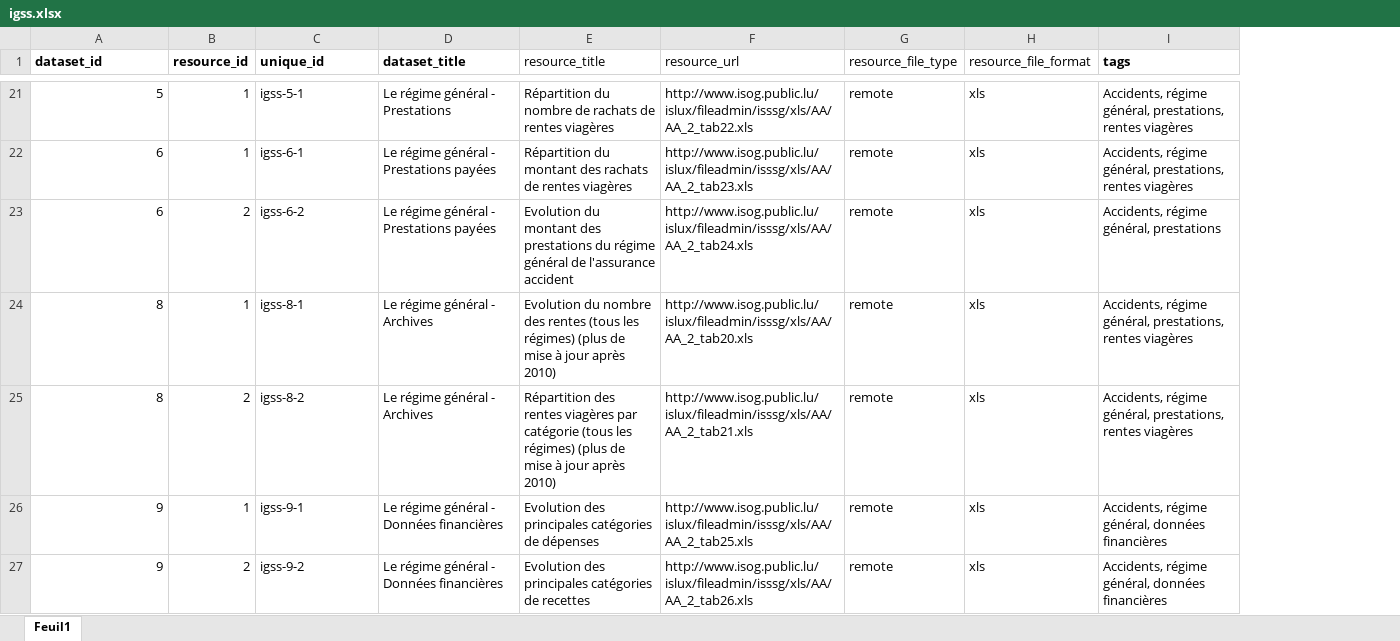
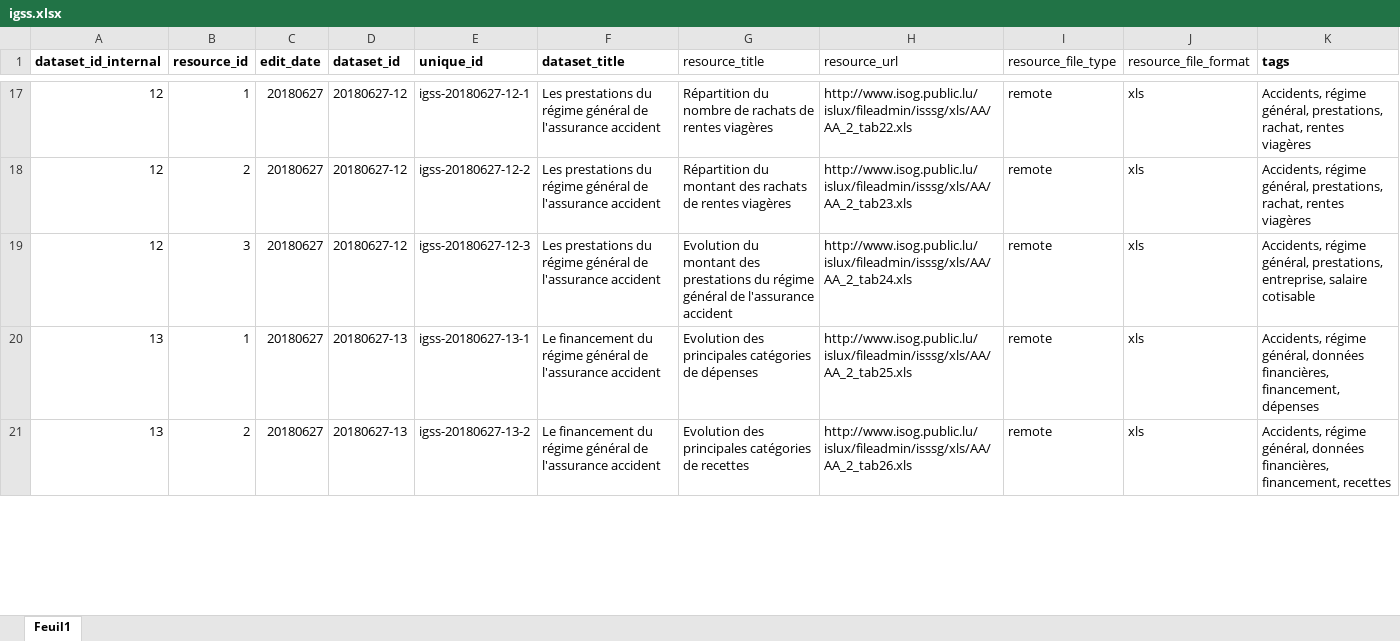
Before and after one commit to opendatalu/gouvlu, an Excel workbook: gouvlu/harvesters/igss.xlsx, sheet Feuil1, drawn as a sheet; only a part is shown, gaps mark what is left out; values as stored, in another font and other column widths than the file's, no borders; removed rows and columns are numbered as before the commit, all else as after; the diff covers the shown part only; the diff names each change by its address in the sheet, - before the commit and + after, or states it on an @@ line.

```diff
--- a/gouvlu/harvesters/igss.xlsx (sheet Feuil1)
+++ b/gouvlu/harvesters/igss.xlsx (sheet Feuil1)
+column C (edit_date), rows 17-21: all 20180627
+column D (dataset_id), rows 17-21: 20180627-12 | 20180627-12 | 20180627-12 | 20180627-13 | 20180627-13
-A1: dataset_id
+A1: dataset_id_internal
-A17 (dataset_id_internal): 5
+A17 (dataset_id_internal): 12
-E17 (unique_id): igss-5-1
+E17 (unique_id): igss-20180627-12-1
-F17 (dataset_title): Le régime général - Prestations
+F17 (dataset_title): Les prestations du régime général de l'assurance accident
-K17:K18 (tags): …général, prestations, rentes viagères
+K17:K18 (tags): …général, prestations, rachat, rentes viagères
-A18:A19 (dataset_id_internal): 6
+A18:A19 (dataset_id_internal): 12
-B18 (resource_id): 1
+B18 (resource_id): 2
-E18 (unique_id): igss-6-1
+E18 (unique_id): igss-20180627-12-2
-F18:F19 (dataset_title): Le régime général - Prestations payées
+F18:F19 (dataset_title): Les prestations du régime général de l'assurance accident
-B19 (resource_id): 2
+B19 (resource_id): 3
-E19 (unique_id): igss-6-2
+E19 (unique_id): igss-20180627-12-3
-K19 (tags): …régime général, prestations
+K19 (tags): …régime général, prestations, entreprise, salaire cotisable
-row 24: 8 | 1 | igss-8-1 | Le régime général - Archives | Evolution du nombre des rentes (tous les régimes) (plus de mise à jour après 2010) | http://www.isog.public.lu/islux/fileadmin/isssg/xls/AA/AA_2_tab20.xls | remote | xls | Accidents, régime général, prestations, rentes viagères
-row 25: 8 | 2 | igss-8-2 | Le régime général - Archives | Répartition des rentes viagères par catégorie (tous les régimes) (plus de mise à jour après 2010) | http://www.isog.public.lu/islux/fileadmin/isssg/xls/AA/AA_2_tab21.xls | remote | xls | Accidents, régime général, prestations, rentes viagères
-A20:A21 (dataset_id_internal): 9
+A20:A21 (dataset_id_internal): 13
-E20 (unique_id): igss-9-1
+E20 (unique_id): igss-20180627-13-1
-F20:F21 (dataset_title): Le régime général - Données financières
+F20:F21 (dataset_title): Le financement du régime général de l'assurance accident
-K20 (tags): …général, données financières
+K20 (tags): …général, données financières, financement, dépenses
-E21 (unique_id): igss-9-2
+E21 (unique_id): igss-20180627-13-2
-K21 (tags): …général, données financières
+K21 (tags): …général, données financières, financement, recettes
```
Also changed, not shown: 17 removed rows and 91 edited cells elsewhere in this sheet, 2 other files.
